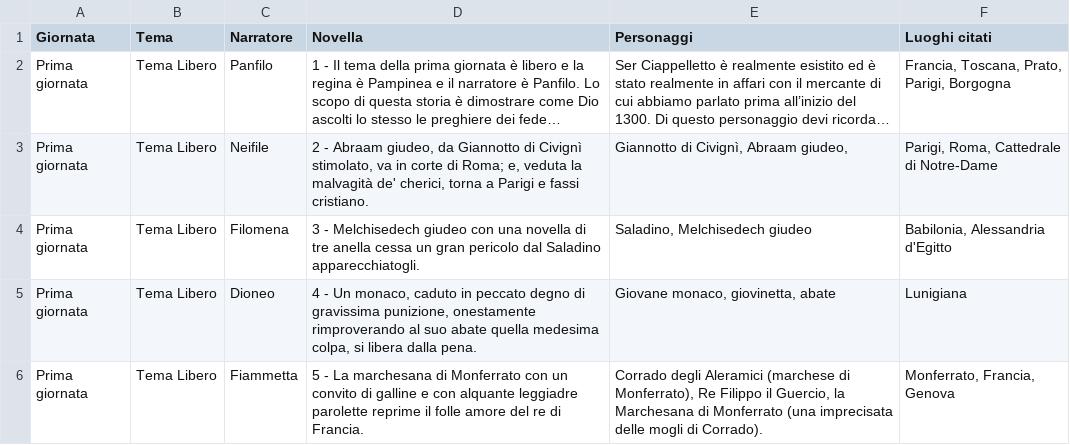
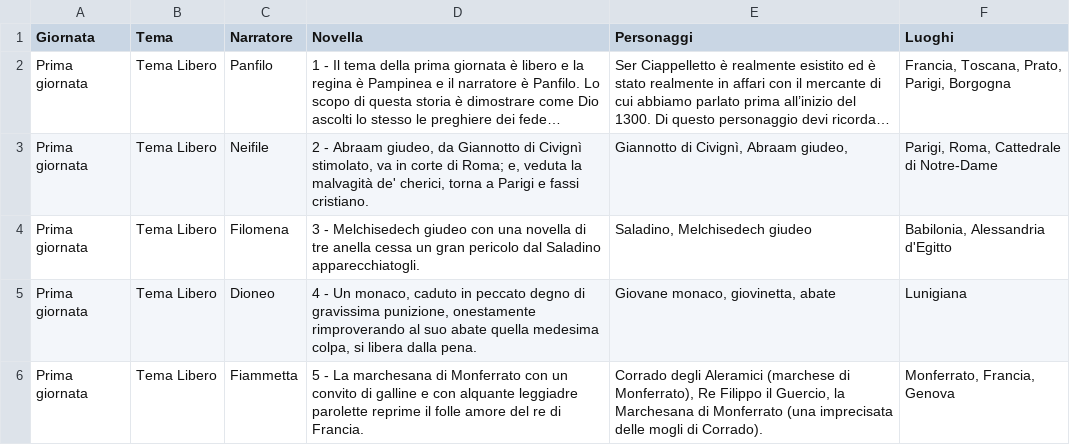
Before and after one commit to giulialissandrini/decameronboccaccio, a CSV file: decameron_tutte_le_100_novelle.csv, drawn as a sheet; only a part is shown; long unchanged cells end in …; the diff names each change by its address in the sheet, - before the commit and + after, or states it on an @@ line.

Commit message:
Add files via upload

```diff
--- a/decameron_tutte_le_100_novelle.csv
+++ b/decameron_tutte_le_100_novelle.csv
-F1: Luoghi citati
+F1: Luoghi
```
